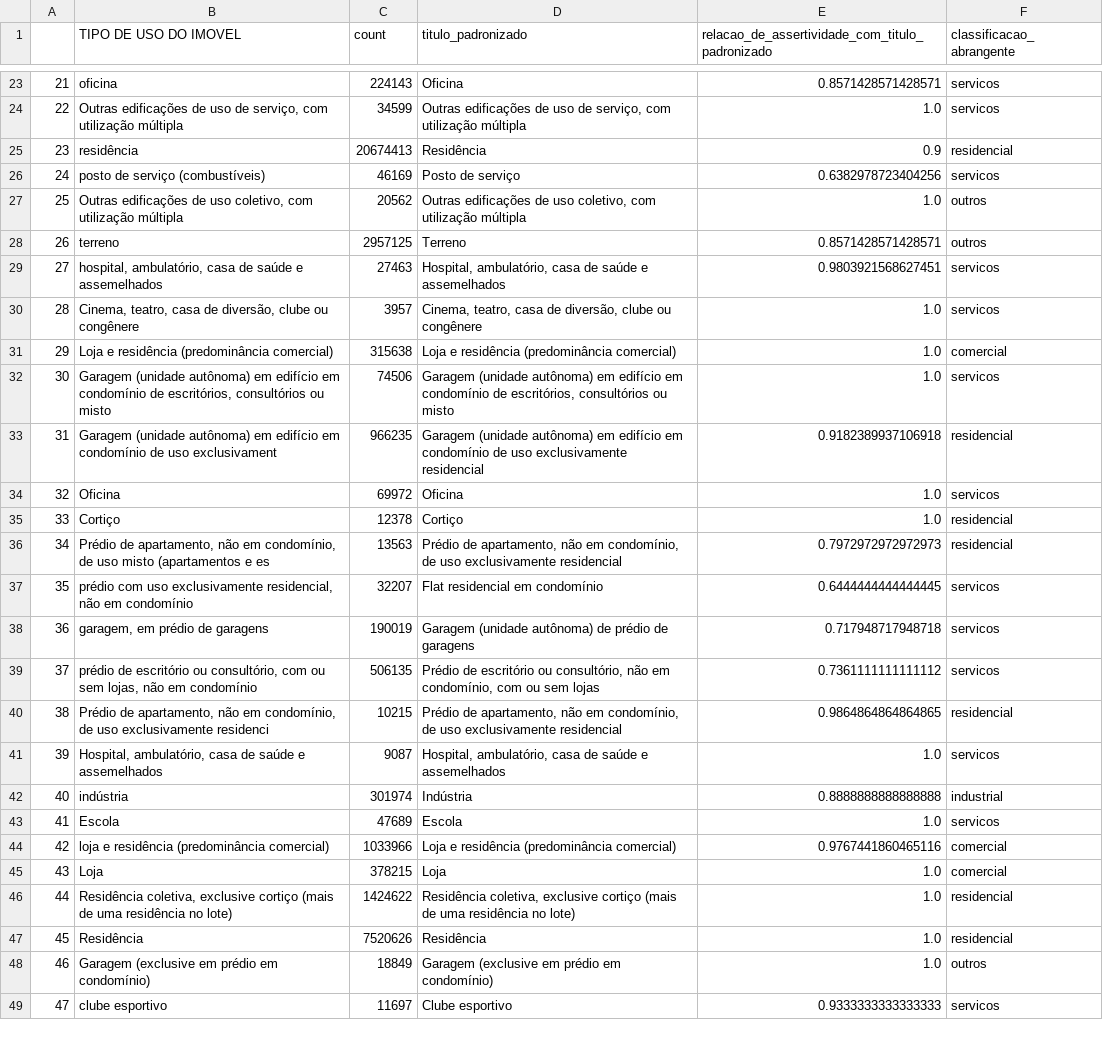
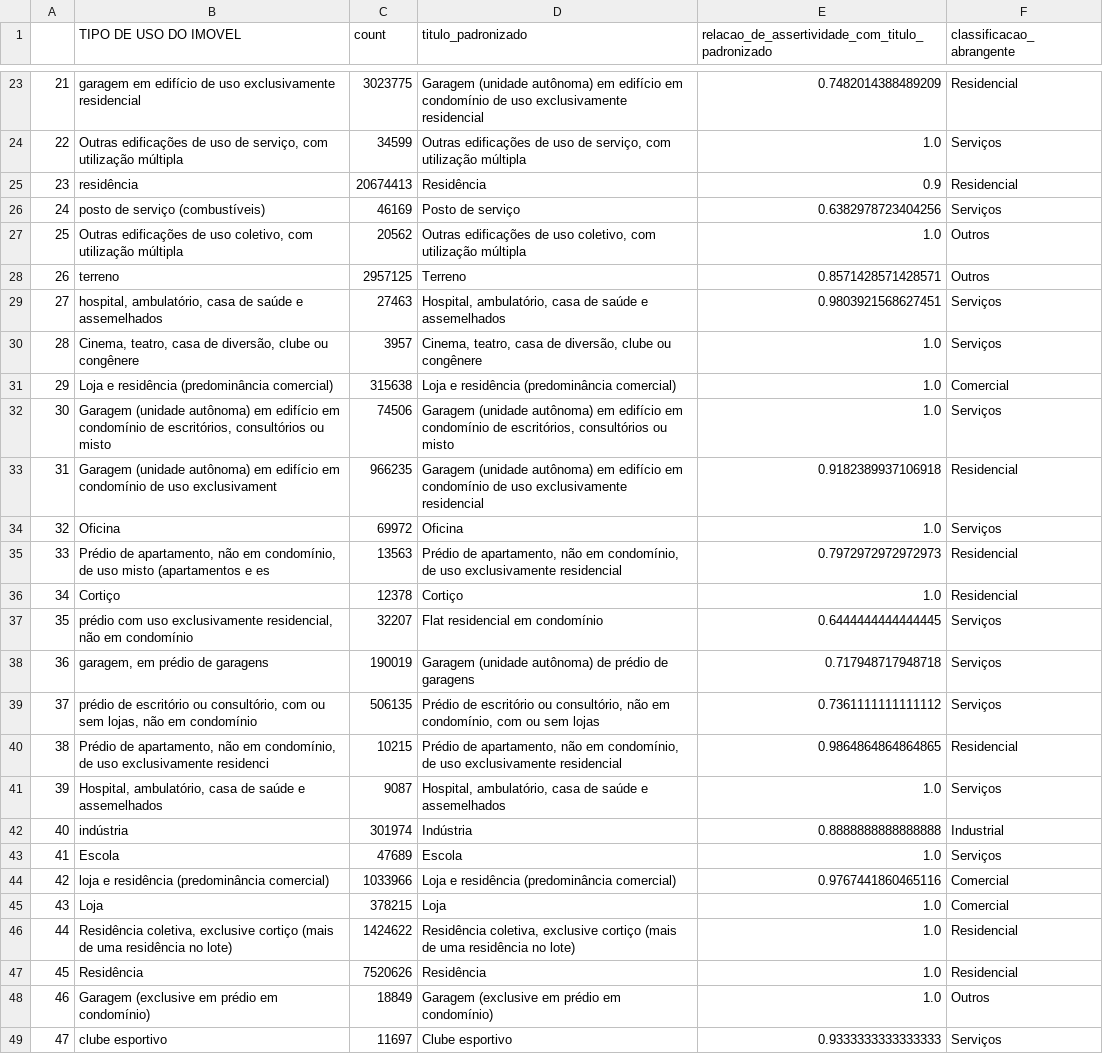
Before and after one commit to cem-usp/dash-iptu, a CSV file: criterios/tipos-de-uso-do-imovel-padronizados.csv, drawn as a sheet; only a part is shown, gaps mark what is left out; the diff covers the shown part only; the diff names each change by its address in the sheet, - before the commit and + after, or states it on an @@ line.

```diff
--- a/criterios/tipos-de-uso-do-imovel-padronizados.csv
+++ b/criterios/tipos-de-uso-do-imovel-padronizados.csv
-B23 (TIPO DE USO DO IMOVEL): oficina
+B23 (TIPO DE USO DO IMOVEL): garagem em edifício de uso exclusivamente residencial
-C23 (count): 224143
+C23 (count): 3023775
-D23 (titulo_padronizado): Oficina
+D23 (titulo_padronizado): Garagem (unidade autônoma) em edifício em condomínio de uso exclusivamente residencial
-E23: 0.8571428571428571
+E23: 0.7482014388489209
-F23 (classificacao_abrangente): servicos
+F23 (classificacao_abrangente): Residencial
-F24 (classificacao_abrangente): servicos
+F24 (classificacao_abrangente): Serviços
-F25 (classificacao_abrangente): residencial
+F25 (classificacao_abrangente): Residencial
-F26 (classificacao_abrangente): servicos
+F26 (classificacao_abrangente): Serviços
-F27:F28 (classificacao_abrangente): outros
+F27:F28 (classificacao_abrangente): Outros
-F29:F30 (classificacao_abrangente): servicos
+F29:F30 (classificacao_abrangente): Serviços
-F31 (classificacao_abrangente): comercial
+F31 (classificacao_abrangente): Comercial
-F32 (classificacao_abrangente): servicos
+F32 (classificacao_abrangente): Serviços
-F33 (classificacao_abrangente): residencial
+F33 (classificacao_abrangente): Residencial
-F34 (classificacao_abrangente): servicos
+F34 (classificacao_abrangente): Serviços
-B35 (TIPO DE USO DO IMOVEL): Cortiço
+B35 (TIPO DE USO DO IMOVEL): Prédio de apartamento, não em condomínio, de uso misto (apartamentos e es
-C35 (count): 12378
+C35 (count): 13563
-D35 (titulo_padronizado): Cortiço
+D35 (titulo_padronizado): Prédio de apartamento, não em condomínio, de uso exclusivamente residencial
-E35: 1.0
+E35: 0.7972972972972973
-F35:F36 (classificacao_abrangente): residencial
+F35:F36 (classificacao_abrangente): Residencial
-B36 (TIPO DE USO DO IMOVEL): Prédio de apartamento, não em condomínio, de uso misto (apartamentos e es
+B36 (TIPO DE USO DO IMOVEL): Cortiço
-C36 (count): 13563
+C36 (count): 12378
-D36 (titulo_padronizado): Prédio de apartamento, não em condomínio, de uso exclusivamente residencial
+D36 (titulo_padronizado): Cortiço
-E36: 0.7972972972972973
+E36: 1.0
-F37:F39 (classificacao_abrangente): servicos
+F37:F39 (classificacao_abrangente): Serviços
-F40 (classificacao_abrangente): residencial
+F40 (classificacao_abrangente): Residencial
-F41 (classificacao_abrangente): servicos
+F41 (classificacao_abrangente): Serviços
-F42 (classificacao_abrangente): industrial
+F42 (classificacao_abrangente): Industrial
-F43 (classificacao_abrangente): servicos
+F43 (classificacao_abrangente): Serviços
-F44:F45 (classificacao_abrangente): comercial
+F44:F45 (classificacao_abrangente): Comercial
-F46:F47 (classificacao_abrangente): residencial
+F46:F47 (classificacao_abrangente): Residencial
-F48 (classificacao_abrangente): outros
+F48 (classificacao_abrangente): Outros
-F49 (classificacao_abrangente): servicos
+F49 (classificacao_abrangente): Serviços
```
Also changed, not shown: 93 edited cells elsewhere in this file, criterios/tipos-de-padrao-construcao-padronizados.csv, 7 other files.
